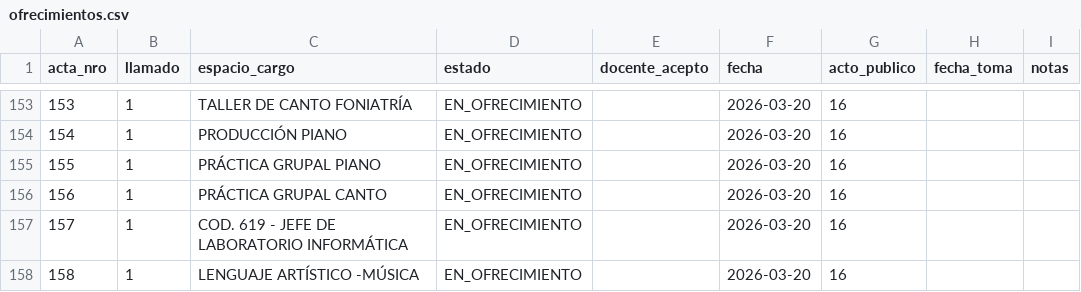
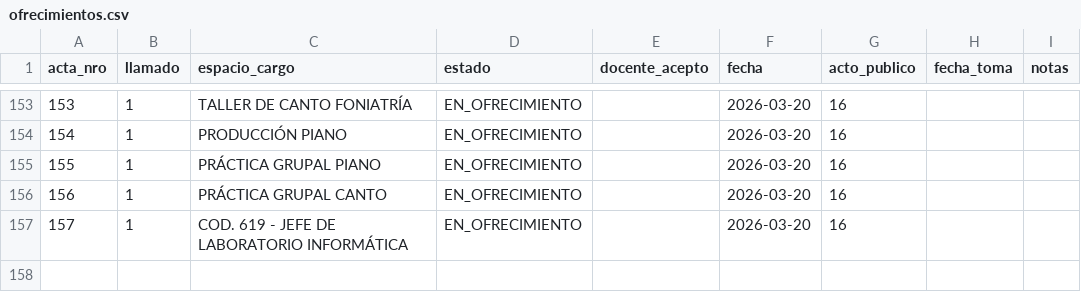
Before and after one commit to idgaitan/azurduy-visor, a CSV file: ofrecimientos.csv, drawn as a sheet; only a part is shown, gaps mark what is left out; the diff names each change by its address in the sheet, - before the commit and + after, or states it on an @@ line.

Commit message:
auto: ofrecimientos 2026

```diff
--- a/ofrecimientos.csv
+++ b/ofrecimientos.csv
-row 158: 158 | 1 | LENGUAJE ARTÍSTICO -MÚSICA | EN_OFRECIMIENTO |  | 2026-03-20 | 16
```
